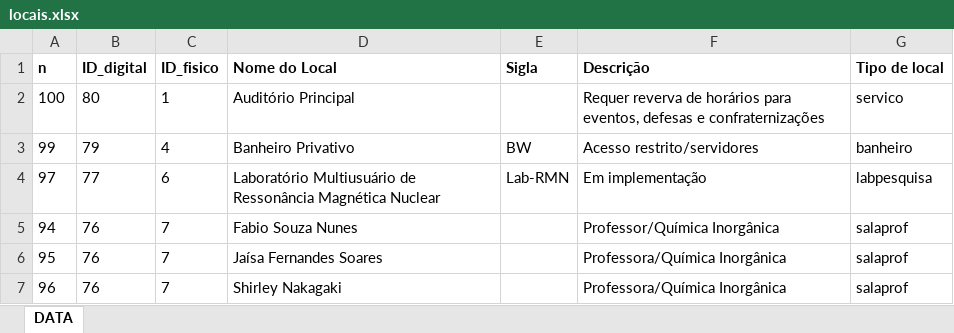
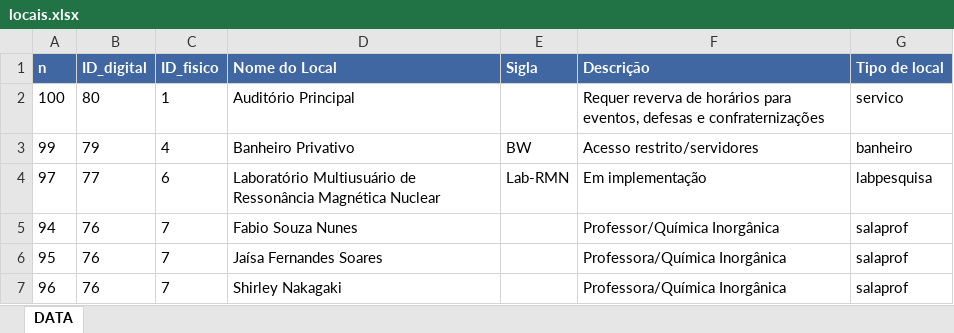
Before and after one commit to dqufpr/dqufpr.github.io, an Excel workbook: dados/locais.xlsx, sheet DATA, drawn as a sheet; only a part is shown; values as stored, in another font and other column widths than the file's, no borders; the diff names each change by its address in the sheet, - before the commit and + after, or states it on an @@ line.

```diff
--- a/dados/locais.xlsx (sheet DATA)
+++ b/dados/locais.xlsx (sheet DATA)
@@ A1:G1 fill: none → #4067A1, text colour: black → #FFFFFF @@
```
Also changed, not shown: 1 other file.
